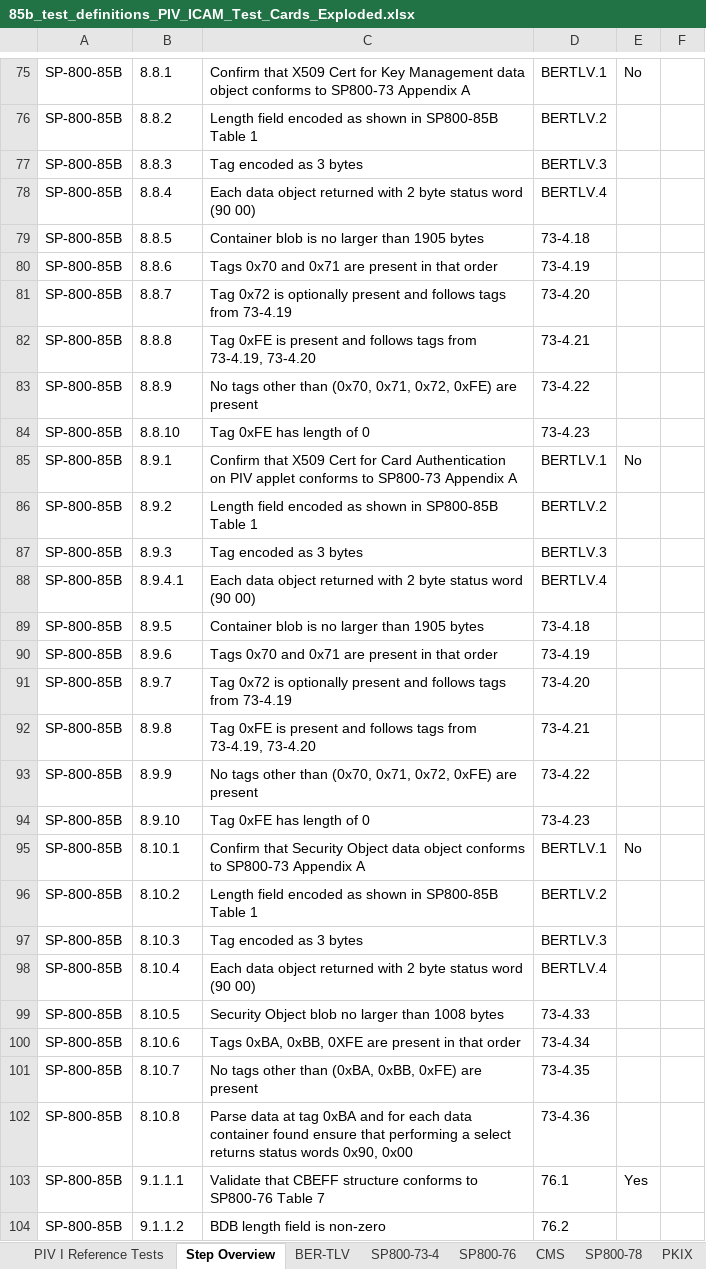
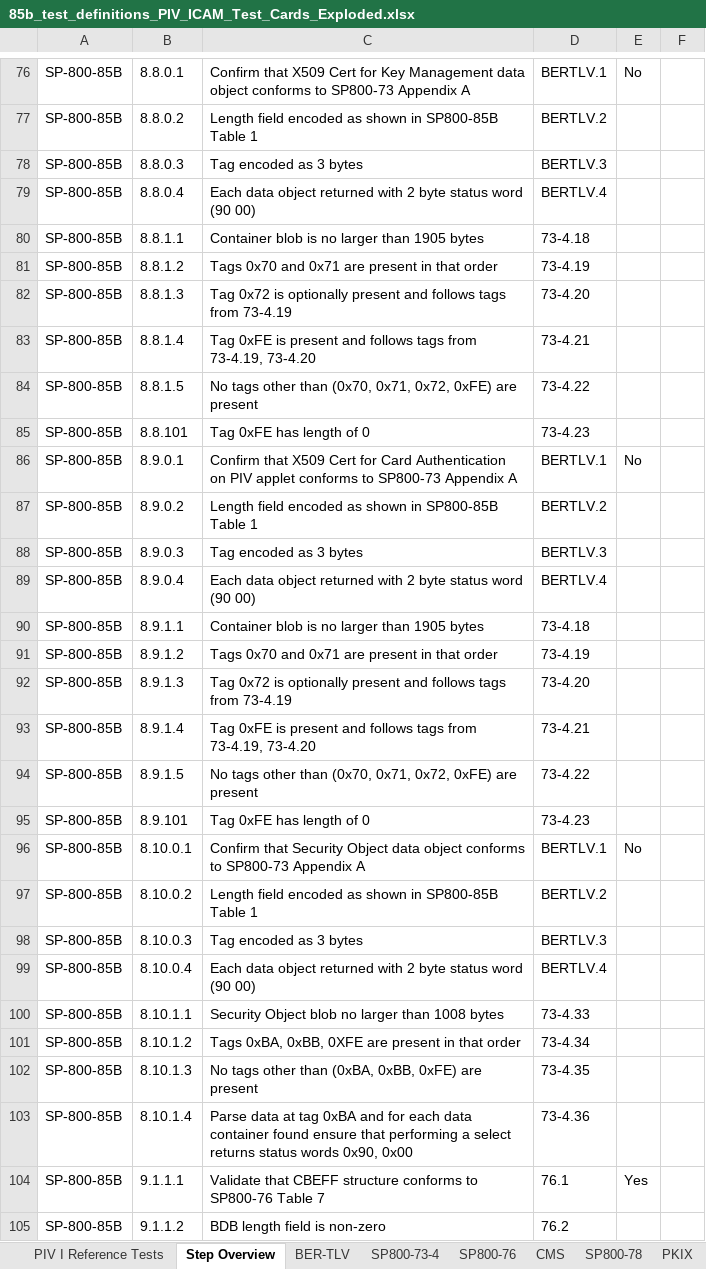
Before and after one commit to GSA/piv-conformance, an Excel workbook: docs/coverage-testing/85b_test_definitions_PIV_ICAM_Test_Cards_Exploded.xlsx, sheet Step Overview, drawn as a sheet; only a part is shown, gaps mark what is left out; values as stored, in another font and other column widths than the file's, no borders; addresses are those after the commit; the diff covers the shown part only; the diff names each change by its address in the sheet, - before the commit and + after, or states it on an @@ line.

```diff
--- a/docs/coverage-testing/85b_test_definitions_PIV_ICAM_Test_Cards_Exploded.xlsx (sheet Step Overview)
+++ b/docs/coverage-testing/85b_test_definitions_PIV_ICAM_Test_Cards_Exploded.xlsx (sheet Step Overview)
-B76: 8.8.1
+B76: 8.8.0.1
-B77: 8.8.2
+B77: 8.8.0.2
-B78: 8.8.3
+B78: 8.8.0.3
-B79: 8.8.4
+B79: 8.8.0.4
-B80: 8.8.5
+B80: 8.8.1.1
-B81: 8.8.6
+B81: 8.8.1.2
-B82: 8.8.7
+B82: 8.8.1.3
-B83: 8.8.8
+B83: 8.8.1.4
-B84: 8.8.9
+B84: 8.8.1.5
-B85: 8.8.10
+B85: 8.8.101
-B86: 8.9.1
+B86: 8.9.0.1
-B87: 8.9.2
+B87: 8.9.0.2
-B88: 8.9.3
+B88: 8.9.0.3
-B89: 8.9.4.1
+B89: 8.9.0.4
-B90: 8.9.5
+B90: 8.9.1.1
-B91: 8.9.6
+B91: 8.9.1.2
-B92: 8.9.7
+B92: 8.9.1.3
-B93: 8.9.8
+B93: 8.9.1.4
-B94: 8.9.9
+B94: 8.9.1.5
-B95: 8.9.10
+B95: 8.9.101
-B96: 8.10.1
+B96: 8.10.0.1
-B97: 8.10.2
+B97: 8.10.0.2
-B98: 8.10.3
+B98: 8.10.0.3
-B99: 8.10.4
+B99: 8.10.0.4
-B100: 8.10.5
+B100: 8.10.1.1
-B101: 8.10.6
+B101: 8.10.1.2
-B102: 8.10.7
+B102: 8.10.1.3
-B103: 8.10.8
+B103: 8.10.1.4
```
Also changed, not shown: 4 added rows, 3 removed rows and 61 edited cells elsewhere in this sheet, 1 other file.
